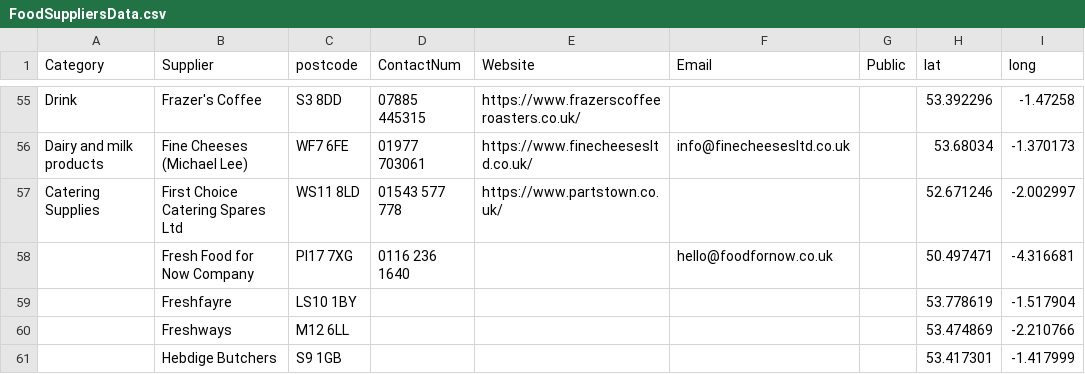
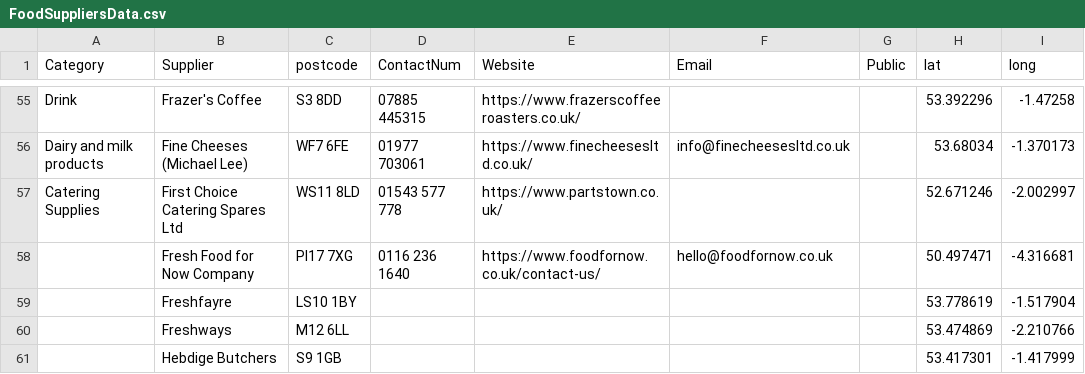
Before and after one commit to NiddCN/FoodSuppliers, a CSV file: Data/FoodSuppliersData.csv, drawn as a sheet; only a part is shown, gaps mark what is left out.

Commit message:
Automated update of CSV

```diff
--- a/Data/FoodSuppliersData.csv
+++ b/Data/FoodSuppliersData.csv
@@ -57,3 +57,3 @@ Dairy and milk products,Fine Cheeses (Michael Lee),WF7 6FE,01977 703061,https://
 Catering Supplies,First Choice Catering Spares Ltd,WS11 8LD,01543 577 778,https://www.partstown.co.uk/,,,52.671246,-2.002997
-,Fresh Food for Now Company,Pl17 7XG,0116 236 1640,,hello@foodfornow.co.uk,,50.497471,-4.316681
+,Fresh Food for Now Company,Pl17 7XG,0116 236 1640,https://www.foodfornow.co.uk/contact-us/,hello@foodfornow.co.uk,,50.497471,-4.316681
 ,Freshfayre,LS10 1BY,,,,,53.778619,-1.517904
```
